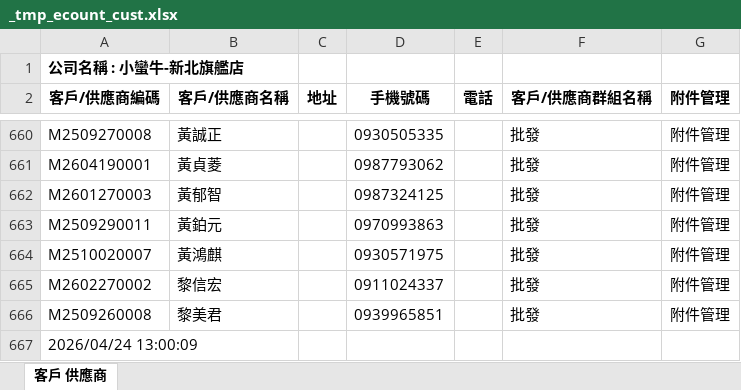
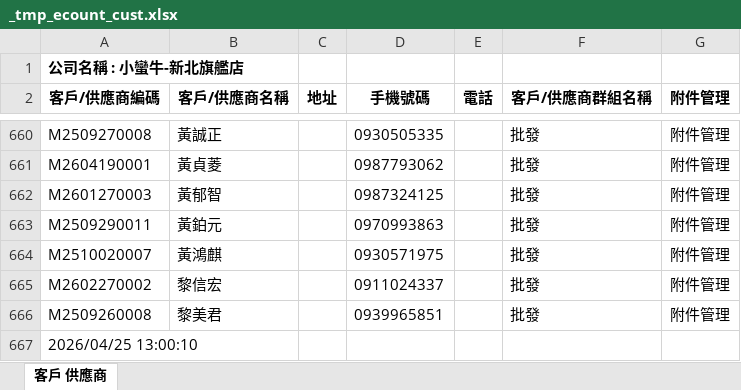
Before and after one commit to LINE-CS-BOT/BEAR, an Excel workbook: data/_tmp_ecount_cust.xlsx, sheet 客戶 供應商, drawn as a sheet; only a part is shown, gaps mark what is left out; values as stored, in another font and other column widths than the file's, no borders; the diff names each change by its address in the sheet, - before the commit and + after, or states it on an @@ line.

```diff
--- a/data/_tmp_ecount_cust.xlsx (sheet 客戶 供應商)
+++ b/data/_tmp_ecount_cust.xlsx (sheet 客戶 供應商)
-A667 (客戶/供應商編碼): 2026/04/24 13:00:09
+A667 (客戶/供應商編碼): 2026/04/25 13:00:10
```
Also changed, not shown: 3 other files.
